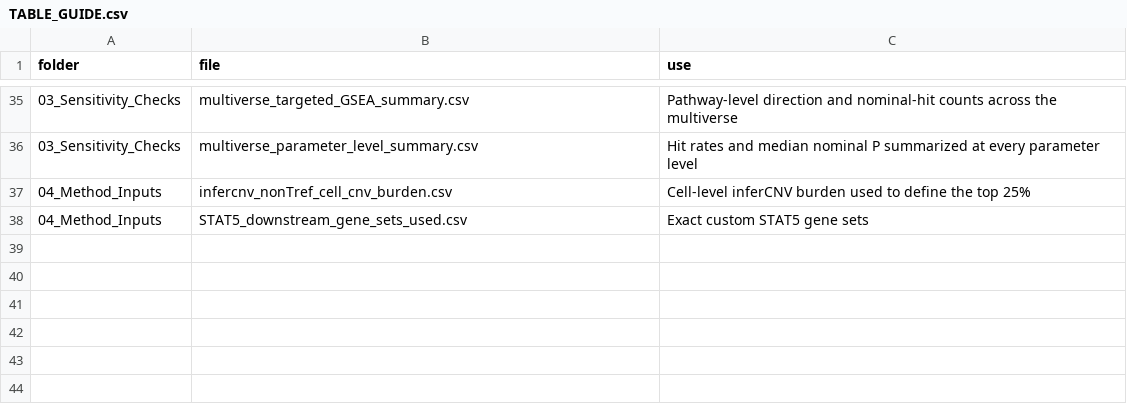
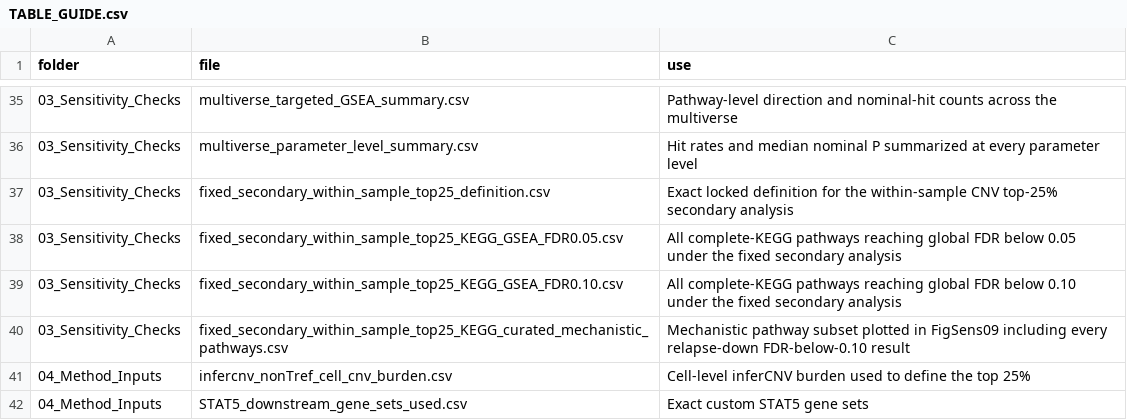
Before and after one commit to brianchiuyulab/hematologic-malignancy-transcriptomics, a CSV file: projects/GSE262271_TALL_relapse_scRNAseq/02_Tables/TABLE_GUIDE.csv, drawn as a sheet; only a part is shown, gaps mark what is left out.

Commit message:
Add fixed within-sample top25 KEGG analysis

```diff
--- a/projects/GSE262271_TALL_relapse_scRNAseq/02_Tables/TABLE_GUIDE.csv
+++ b/projects/GSE262271_TALL_relapse_scRNAseq/02_Tables/TABLE_GUIDE.csv
@@ -36,2 +36,6 @@ folder,file,use
 03_Sensitivity_Checks,multiverse_parameter_level_summary.csv,Hit rates and median nominal P summarized at every parameter level
+03_Sensitivity_Checks,fixed_secondary_within_sample_top25_definition.csv,Exact locked definition for the within-sample CNV top-25% secondary analysis
+03_Sensitivity_Checks,fixed_secondary_within_sample_top25_KEGG_GSEA_FDR0.05.csv,All complete-KEGG pathways reaching global FDR below 0.05 under the fixed secondary analysis
+03_Sensitivity_Checks,fixed_secondary_within_sample_top25_KEGG_GSEA_FDR0.10.csv,All complete-KEGG pathways reaching global FDR below 0.10 under the fixed secondary analysis
+03_Sensitivity_Checks,fixed_secondary_within_sample_top25_KEGG_curated_mechanistic_pathways.csv,Mechanistic pathway subset plotted in FigSens09 including every relapse-down FDR-below-0.10 result
 04_Method_Inputs,infercnv_nonTref_cell_cnv_burden.csv,Cell-level inferCNV burden used to define the top 25%
```
Also changed, not shown: projects/GSE262271_TALL_relapse_scRNAseq/01_Figures/FIGURE_INDEX.csv, 8 other files.
